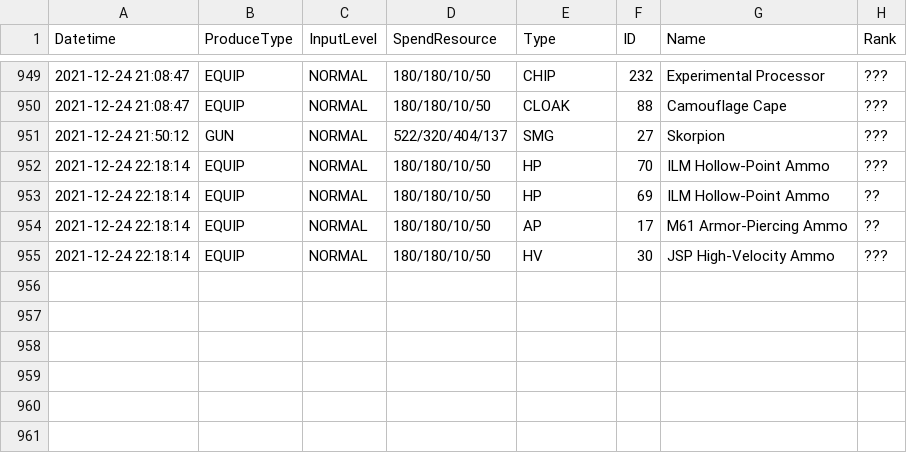
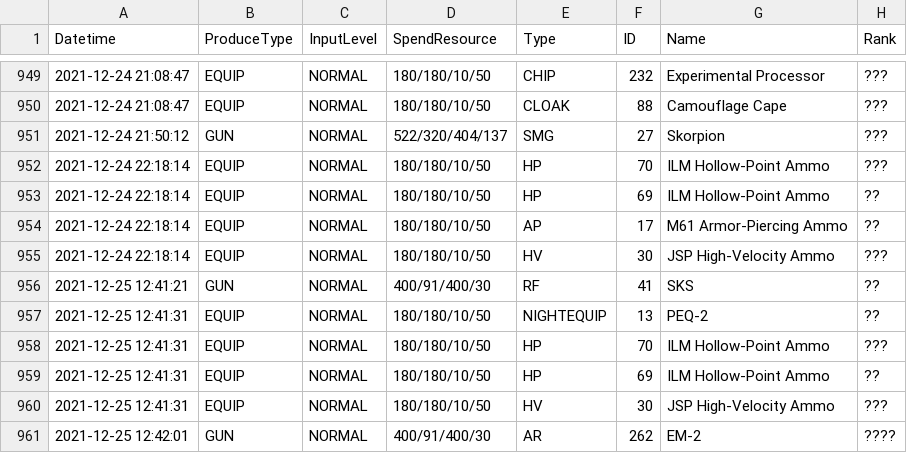
Before and after one commit to TheRealPetraLal/Info, a CSV file: Petra★Lal_878904_production.csv, drawn as a sheet; only a part is shown, gaps mark what is left out; the diff names each change by its address in the sheet, - before the commit and + after, or states it on an @@ line.

```diff
--- a/Petra★Lal_878904_production.csv
+++ b/Petra★Lal_878904_production.csv
+row 956: 2021-12-25 12:41:21 | GUN | NORMAL | 400/91/400/30 | RF | 41 | SKS | ??
+row 957: 2021-12-25 12:41:31 | EQUIP | NORMAL | 180/180/10/50 | NIGHTEQUIP | 13 | PEQ-2 | ??
+row 958: 2021-12-25 12:41:31 | EQUIP | NORMAL | 180/180/10/50 | HP | 70 | ILM Hollow-Point Ammo | ???
+row 959: 2021-12-25 12:41:31 | EQUIP | NORMAL | 180/180/10/50 | HP | 69 | ILM Hollow-Point Ammo | ??
+row 960: 2021-12-25 12:41:31 | EQUIP | NORMAL | 180/180/10/50 | HV | 30 | JSP High-Velocity Ammo | ???
+row 961: 2021-12-25 12:42:01 | GUN | NORMAL | 400/91/400/30 | AR | 262 | EM-2 | ????
```
Also changed, not shown: Petra★Lal_878904__theater_optimize_team.csv, Petra★Lal_878904_coalition_info.csv, 4 other files.
